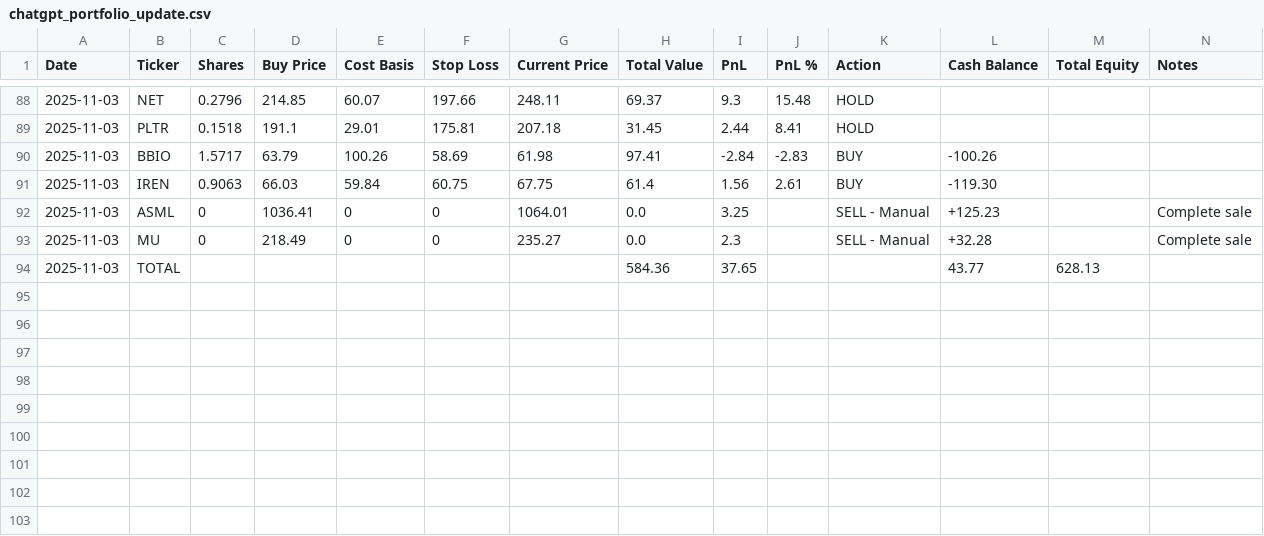
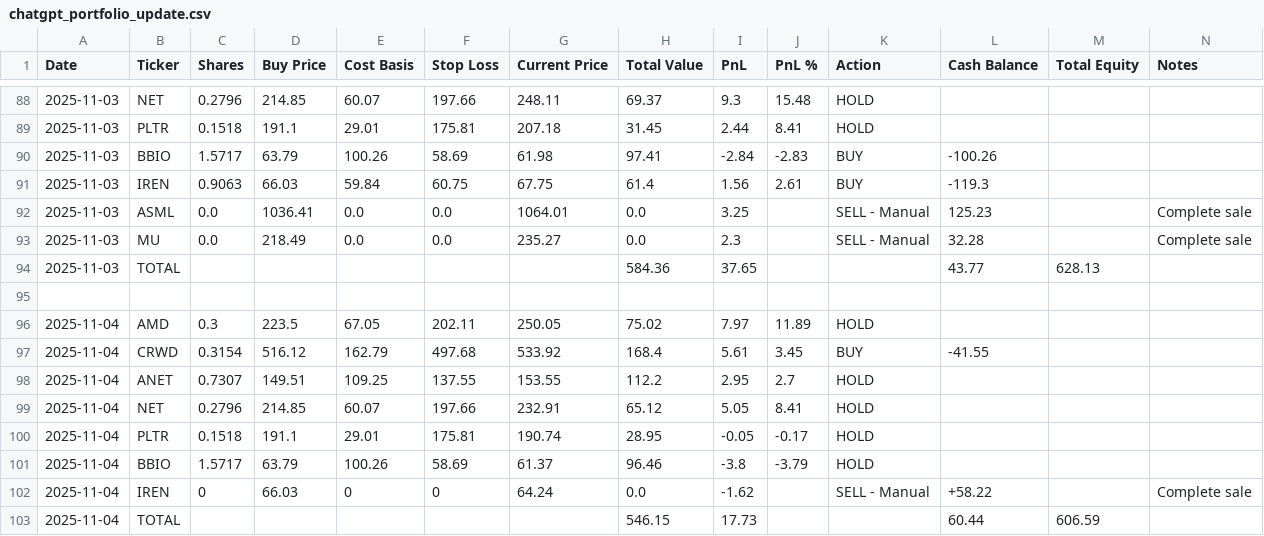
Before and after one commit to ofergr/ChatGPT-Micro-Cap-Experiment, a CSV file: Start Your Own/chatgpt_portfolio_update.csv, drawn as a sheet; only a part is shown, gaps mark what is left out.

```diff
--- a/Start Your Own/chatgpt_portfolio_update.csv
+++ b/Start Your Own/chatgpt_portfolio_update.csv
@@ -90,5 +90,14 @@ Date,Ticker,Shares,Buy Price,Cost Basis,Stop Loss,Current Price,Total Value,PnL,
 2025-11-03,BBIO,1.5717,63.79,100.26,58.69,61.98,97.41,-2.84,-2.83,BUY,-100.26,,
-2025-11-03,IREN,0.9063,66.03,59.84,60.75,67.75,61.4,1.56,2.61,BUY,-119.30,,
-2025-11-03,ASML,0,1036.41,0,0,1064.01,0.0,3.25,,SELL - Manual,+125.23,,Complete sale
-2025-11-03,MU,0,218.49,0,0,235.27,0.0,2.3,,SELL - Manual,+32.28,,Complete sale
+2025-11-03,IREN,0.9063,66.03,59.84,60.75,67.75,61.4,1.56,2.61,BUY,-119.3,,
+2025-11-03,ASML,0.0,1036.41,0.0,0.0,1064.01,0.0,3.25,,SELL - Manual,125.23,,Complete sale
+2025-11-03,MU,0.0,218.49,0.0,0.0,235.27,0.0,2.3,,SELL - Manual,32.28,,Complete sale
 2025-11-03,TOTAL,,,,,,584.36,37.65,,,43.77,628.13,
+,,,,,,,,,,,,,
+2025-11-04,AMD,0.3,223.5,67.05,202.11,250.05,75.02,7.97,11.89,HOLD,,,
+2025-11-04,CRWD,0.3154,516.12,162.79,497.68,533.92,168.4,5.61,3.45,BUY,-41.55,,
+2025-11-04,ANET,0.7307,149.51,109.25,137.55,153.55,112.2,2.95,2.7,HOLD,,,
+2025-11-04,NET,0.2796,214.85,60.07,197.66,232.91,65.12,5.05,8.41,HOLD,,,
+2025-11-04,PLTR,0.1518,191.1,29.01,175.81,190.74,28.95,-0.05,-0.17,HOLD,,,
+2025-11-04,BBIO,1.5717,63.79,100.26,58.69,61.37,96.46,-3.8,-3.79,HOLD,,,
+2025-11-04,IREN,0,66.03,0,0,64.24,0.0,-1.62,,SELL - Manual,+58.22,,Complete sale
+2025-11-04,TOTAL,,,,,,546.15,17.73,,,60.44,606.59,
```
Also changed, not shown: chatgpt_trade_log.csv.
